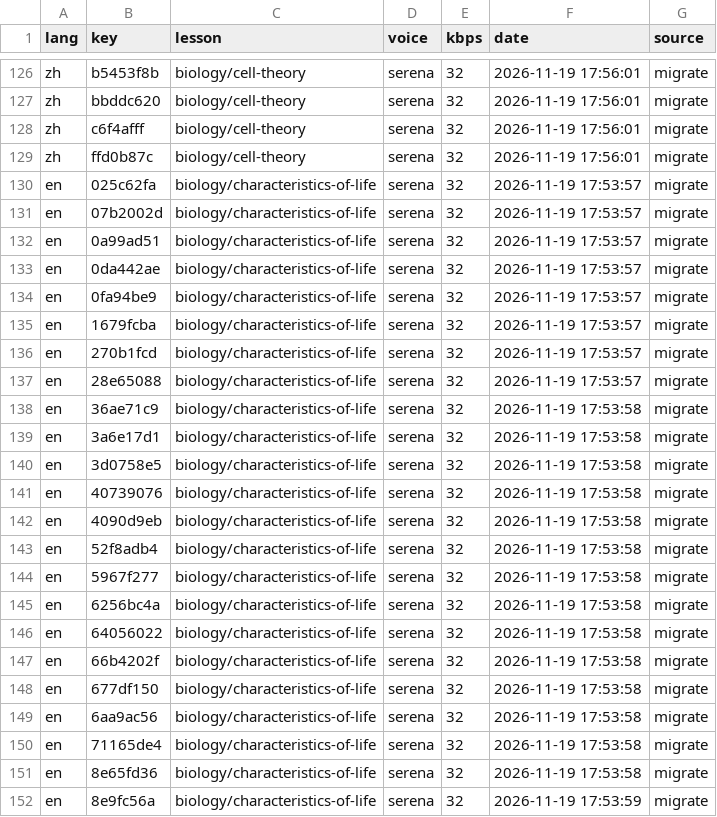
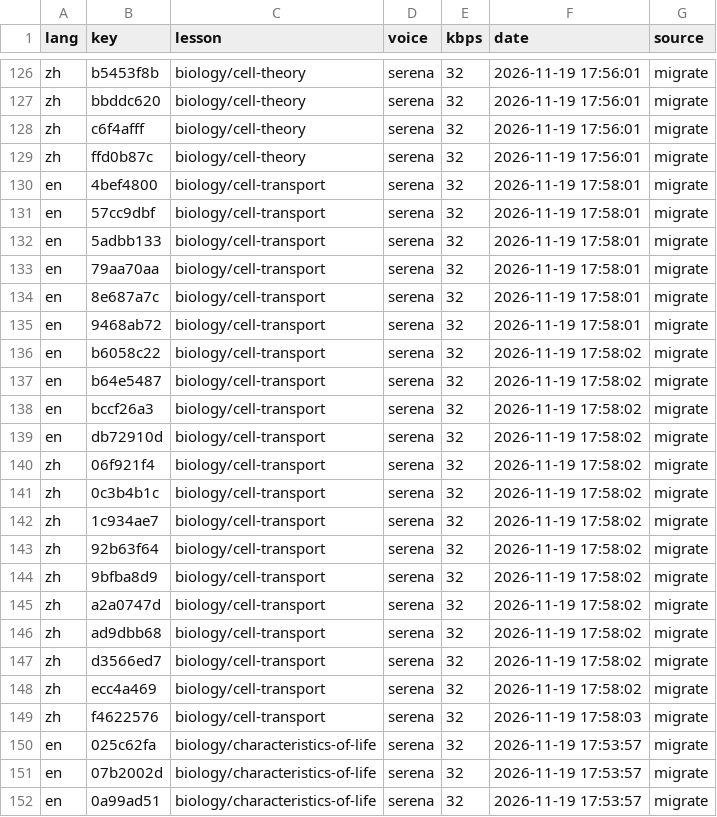
Before and after one commit to gladcolor/gc-audio-science, a TSV file: status/ledger.tsv, drawn as a sheet; only a part is shown, gaps mark what is left out; the shorter side is filled out with more unchanged rows; the diff names each change by its address in the sheet, - before the commit and + after, or states it on an @@ line.

Commit message:
biology/cell-transport: read-aloud (migrate) - finished (20/20 serena)

```diff
--- a/status/ledger.tsv
+++ b/status/ledger.tsv
+row 130: en | 4bef4800 | biology/cell-transport | serena | 32 | 2026-11-19 17:58:01 | migrate
+row 131: en | 57cc9dbf | biology/cell-transport | serena | 32 | 2026-11-19 17:58:01 | migrate
+row 132: en | 5adbb133 | biology/cell-transport | serena | 32 | 2026-11-19 17:58:01 | migrate
+row 133: en | 79aa70aa | biology/cell-transport | serena | 32 | 2026-11-19 17:58:01 | migrate
+row 134: en | 8e687a7c | biology/cell-transport | serena | 32 | 2026-11-19 17:58:01 | migrate
+row 135: en | 9468ab72 | biology/cell-transport | serena | 32 | 2026-11-19 17:58:01 | migrate
+row 136: en | b6058c22 | biology/cell-transport | serena | 32 | 2026-11-19 17:58:02 | migrate
+row 137: en | b64e5487 | biology/cell-transport | serena | 32 | 2026-11-19 17:58:02 | migrate
+row 138: en | bccf26a3 | biology/cell-transport | serena | 32 | 2026-11-19 17:58:02 | migrate
+row 139: en | db72910d | biology/cell-transport | serena | 32 | 2026-11-19 17:58:02 | migrate
+row 140: zh | 06f921f4 | biology/cell-transport | serena | 32 | 2026-11-19 17:58:02 | migrate
+row 141: zh | 0c3b4b1c | biology/cell-transport | serena | 32 | 2026-11-19 17:58:02 | migrate
+row 142: zh | 1c934ae7 | biology/cell-transport | serena | 32 | 2026-11-19 17:58:02 | migrate
+row 143: zh | 92b63f64 | biology/cell-transport | serena | 32 | 2026-11-19 17:58:02 | migrate
+row 144: zh | 9bfba8d9 | biology/cell-transport | serena | 32 | 2026-11-19 17:58:02 | migrate
+row 145: zh | a2a0747d | biology/cell-transport | serena | 32 | 2026-11-19 17:58:02 | migrate
+row 146: zh | ad9dbb68 | biology/cell-transport | serena | 32 | 2026-11-19 17:58:02 | migrate
+row 147: zh | d3566ed7 | biology/cell-transport | serena | 32 | 2026-11-19 17:58:02 | migrate
+row 148: zh | ecc4a469 | biology/cell-transport | serena | 32 | 2026-11-19 17:58:02 | migrate
+row 149: zh | f4622576 | biology/cell-transport | serena | 32 | 2026-11-19 17:58:03 | migrate
```
Also changed, not shown: 23 other files.
